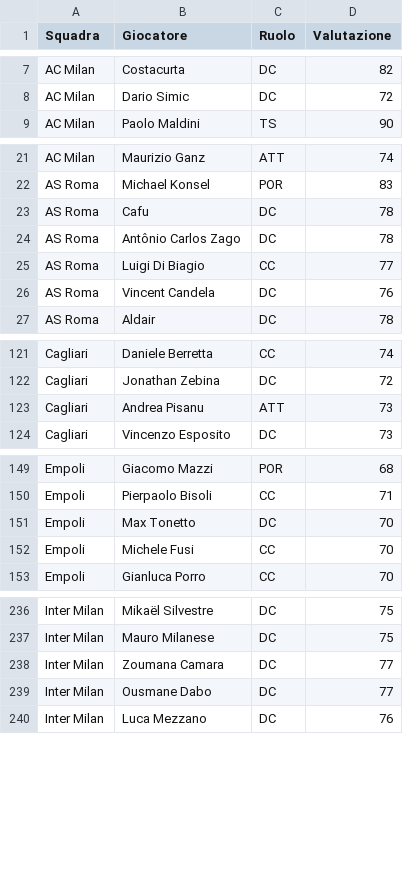
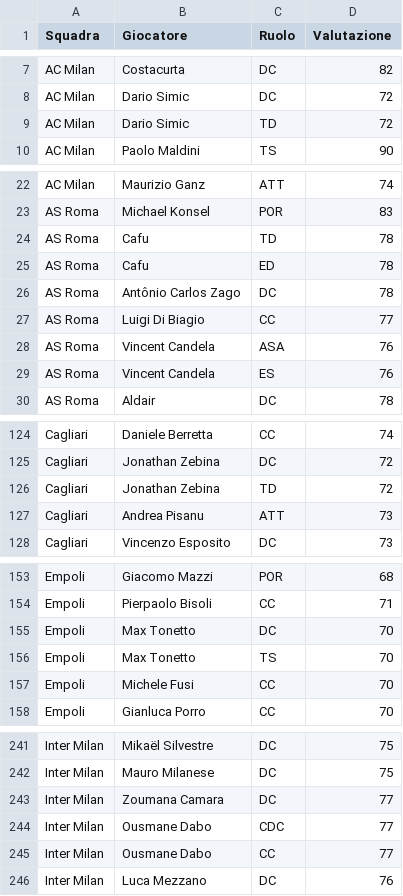
Before and after one commit to marcoacaso03-web/Italian-League-simulator, a CSV file: Stagione 1998-99.csv, drawn as a sheet; only a part is shown, gaps mark what is left out; the diff covers the shown part only.

```diff
--- a/Stagione 1998-99.csv
+++ b/Stagione 1998-99.csv
@@ -8,2 +8,3 @@ AC Milan,Costacurta,DC,82
 AC Milan,Dario Simic,DC,72
+AC Milan,Dario Simic,TD,72
 AC Milan,Paolo Maldini,TS,90
@@ -22,6 +23,8 @@ AC Milan,Maurizio Ganz,ATT,74
 AS Roma,Michael Konsel,POR,83
-AS Roma,Cafu,DC,78
+AS Roma,Cafu,TD,78
+AS Roma,Cafu,ED,78
 AS Roma,Antônio Carlos Zago,DC,78
 AS Roma,Luigi Di Biagio,CC,77
-AS Roma,Vincent Candela,DC,76
+AS Roma,Vincent Candela,ASA,76
+AS Roma,Vincent Candela,ES,76
 AS Roma,Aldair,DC,78
@@ -122,2 +125,3 @@ Cagliari,Daniele Berretta,CC,74
 Cagliari,Jonathan Zebina,DC,72
+Cagliari,Jonathan Zebina,TD,72
 Cagliari,Andrea Pisanu,ATT,73
@@ -151,2 +155,3 @@ Empoli,Pierpaolo Bisoli,CC,71
 Empoli,Max Tonetto,DC,70
+Empoli,Max Tonetto,TS,70
 Empoli,Michele Fusi,CC,70
@@ -238,3 +243,4 @@ Inter Milan,Mauro Milanese,DC,75
 Inter Milan,Zoumana Camara,DC,77
-Inter Milan,Ousmane Dabo,DC,77
+Inter Milan,Ousmane Dabo,CDC,77
+Inter Milan,Ousmane Dabo,CC,77
 Inter Milan,Luca Mezzano,DC,76
```
Also changed, not shown: 3 added rows and 1 edited cell elsewhere in this file, Stagione 1996-97.csv, Stagione 1997-98.csv, 5 other files.
